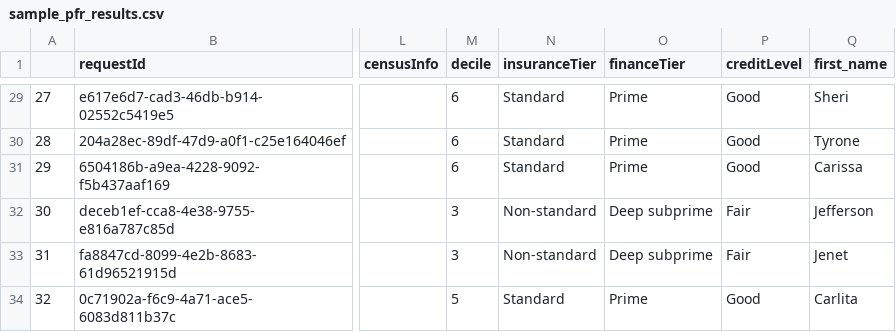
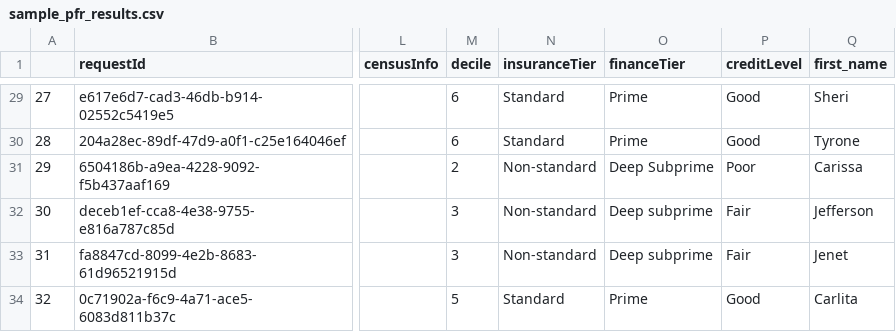
Before and after one commit to fenris-demo-dashboard/demo-dashboard, a CSV file: demo_supplements/assets/sample_results/sample_pfr_results.csv, drawn as a sheet; only a part is shown, gaps mark what is left out; the diff names each change by its address in the sheet, - before the commit and + after, or states it on an @@ line.

```diff
--- a/demo_supplements/assets/sample_results/sample_pfr_results.csv
+++ b/demo_supplements/assets/sample_results/sample_pfr_results.csv
-M31 (decile): 6
+M31 (decile): 2
-N31 (insuranceTier): Standard
+N31 (insuranceTier): Non-standard
-O31 (financeTier): Prime
+O31 (financeTier): Deep Subprime
-P31 (creditLevel): Good
+P31 (creditLevel): Poor
```
Also changed, not shown: 2 other files.
